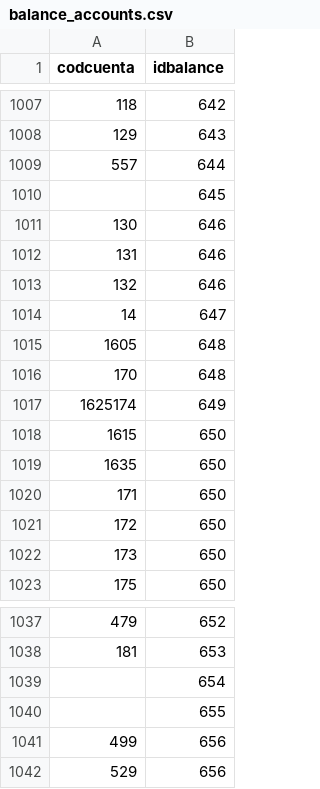
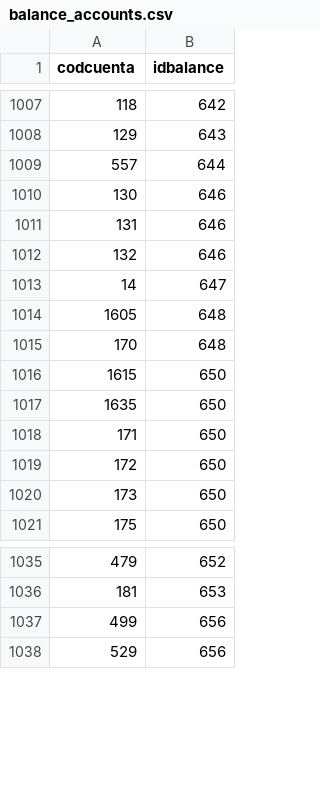
Before and after one commit to FacturaScripts/informes, a CSV file: Data/Codpais/ESP/balance_accounts.csv, drawn as a sheet; only a part is shown, gaps mark what is left out; the diff names each change by its address in the sheet, - before the commit and + after, or states it on an @@ line.

Commit message:
Pequeñas correcciones al balance de situación.

```diff
--- a/Data/Codpais/ESP/balance_accounts.csv
+++ b/Data/Codpais/ESP/balance_accounts.csv
-row 1010:  | 645
-row 1017: 1625174 | 649
-row 1039:  | 654
-row 1040:  | 655
```
Also changed, not shown: 2 other files.
